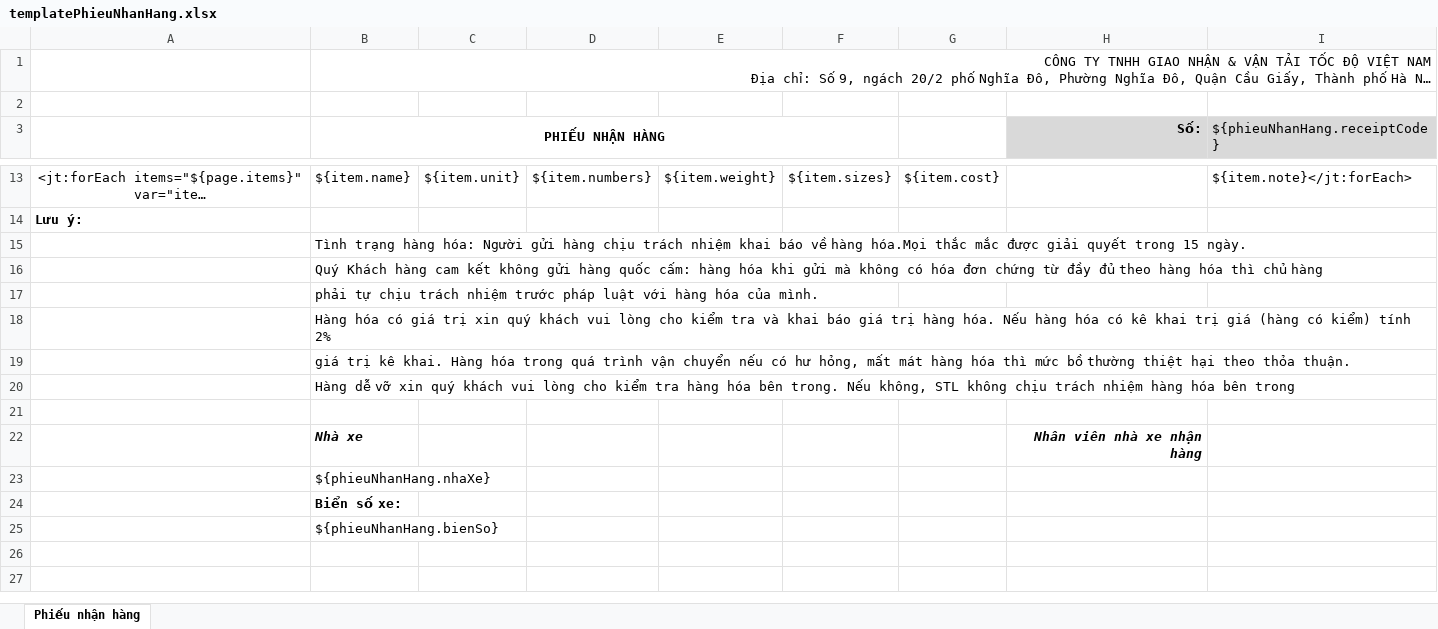
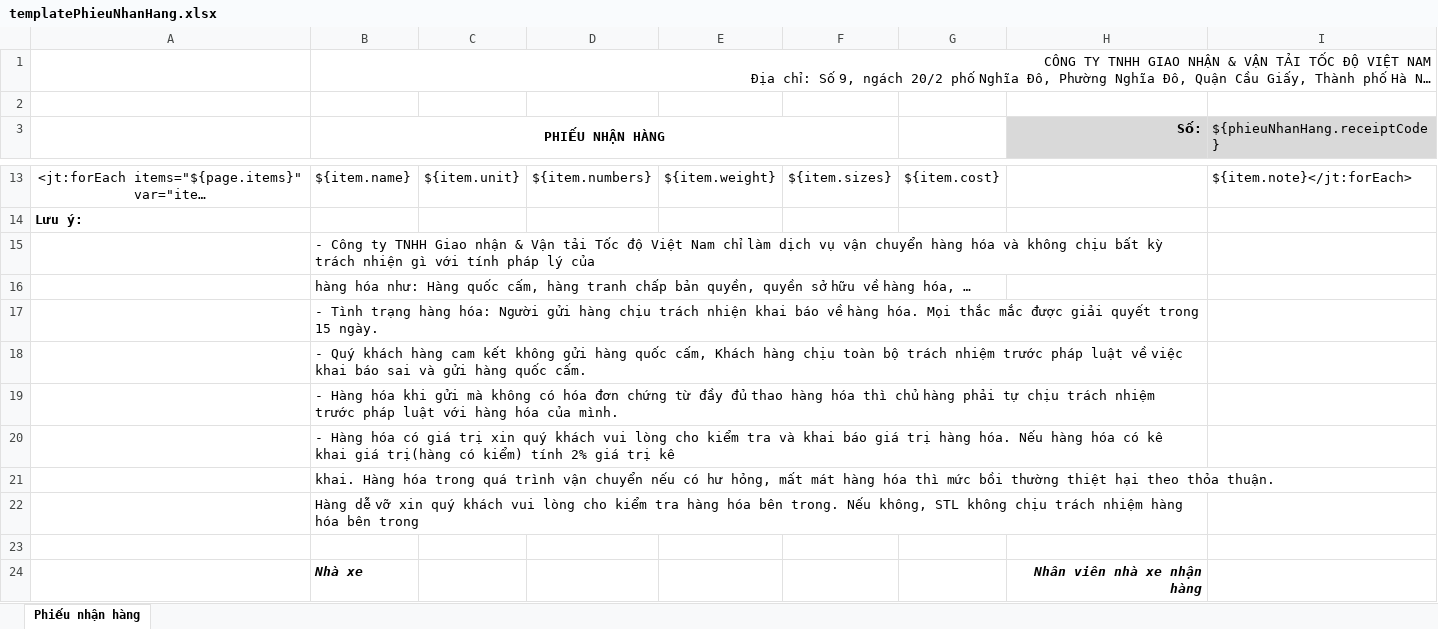
Before and after one commit to nvminh1102/VanTaiTocDo, an Excel workbook: src/main/resources/fileTemplate/templatePhieuNhanHang.xlsx, sheet Phiếu nhận hàng, drawn as a sheet; only a part is shown, gaps mark what is left out; the shorter side is filled out with more unchanged rows; long unchanged cells end in …; values as stored, in another font and other column widths than the file's, no borders; charts and pictures not drawn; addresses are those after the commit; the diff names each change by its address in the sheet, - before the commit and + after, or states it on an @@ line.

```diff
--- a/src/main/resources/fileTemplate/templatePhieuNhanHang.xlsx (sheet Phiếu nhận hàng)
+++ b/src/main/resources/fileTemplate/templatePhieuNhanHang.xlsx (sheet Phiếu nhận hàng)
-B15 (PHIẾU NHẬN HÀNG): Tình trạng hàng hóa: Người gửi hàng chịu trách nhiệm khai báo về hàng hóa.Mọi thắc mắc được giải quyết trong 15 ngày.
+B15 (PHIẾU NHẬN HÀNG): - Công ty TNHH Giao nhận & Vận tải Tốc độ Việt Nam chỉ làm dịch vụ vận chuyển hàng hóa và không chịu bất kỳ trách nhiện gì với tính pháp lý của
+B15:H15 merged
-B16 (PHIẾU NHẬN HÀNG): Quý Khách hàng cam kết không gửi hàng quốc cấm: hàng hóa khi gửi mà không có hóa đơn chứng từ đầy đủ theo hàng hóa thì chủ hàng
+B16 (PHIẾU NHẬN HÀNG): hàng hóa như: Hàng quốc cấm, hàng tranh chấp bản quyền, quyền sở hữu về hàng hóa, …
-B17 (PHIẾU NHẬN HÀNG): phải tự chịu trách nhiệm trước pháp luật với hàng hóa của mình.
+B17 (PHIẾU NHẬN HÀNG): - Tình trạng hàng hóa: Người gửi hàng chịu trách nhiện khai báo về hàng hóa. Mọi thắc mắc được giải quyết trong 15 ngày.
+B17:H17 merged
-B18 (PHIẾU NHẬN HÀNG): Hàng hóa có giá trị xin quý khách vui lòng cho kiểm tra và khai báo giá trị hàng hóa. Nếu hàng hóa có kê khai trị giá (hàng có kiểm) tính 2%
+B18 (PHIẾU NHẬN HÀNG): - Quý khách hàng cam kết không gửi hàng quốc cấm, Khách hàng chịu toàn bộ trách nhiệm trước pháp luật về việc khai báo sai và gửi hàng quốc cấm.
+B18:H18 merged
-B19 (PHIẾU NHẬN HÀNG): giá trị kê khai. Hàng hóa trong quá trình vận chuyển nếu có hư hỏng, mất mát hàng hóa thì mức bồ thường thiệt hại theo thỏa thuận.
+B19 (PHIẾU NHẬN HÀNG): - Hàng hóa khi gửi mà không có hóa đơn chứng từ đầy đủ thao hàng hóa thì chủ hàng phải tự chịu trách nhiệm trước pháp luật với hàng hóa của mình.
+B19:H19 merged
+row 20:  | - Hàng hóa có giá trị xin quý khách vui lòng cho kiểm tra và khai báo giá trị hàng hóa. Nếu hàng hóa có kê khai giá trị(hàng có kiểm) tính 2% giá trị kê
+row 21:  | khai. Hàng hóa trong quá trình vận chuyển nếu có hư hỏng, mất mát hàng hóa thì mức bồi thường thiệt hại theo thỏa thuận.
+B22:H22 merged
```
Also changed, not shown: src/main/resources/fileTemplate/templatePhieuBienNhan.xlsx, 26 other files.
